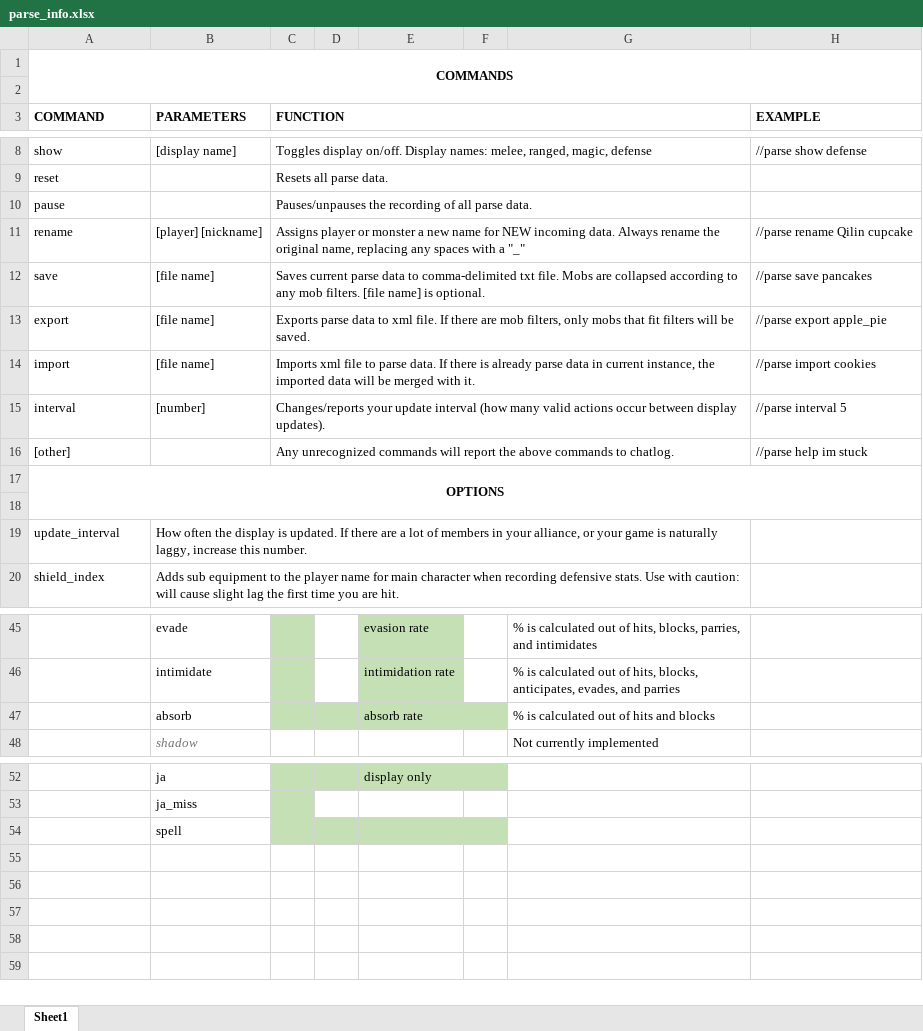
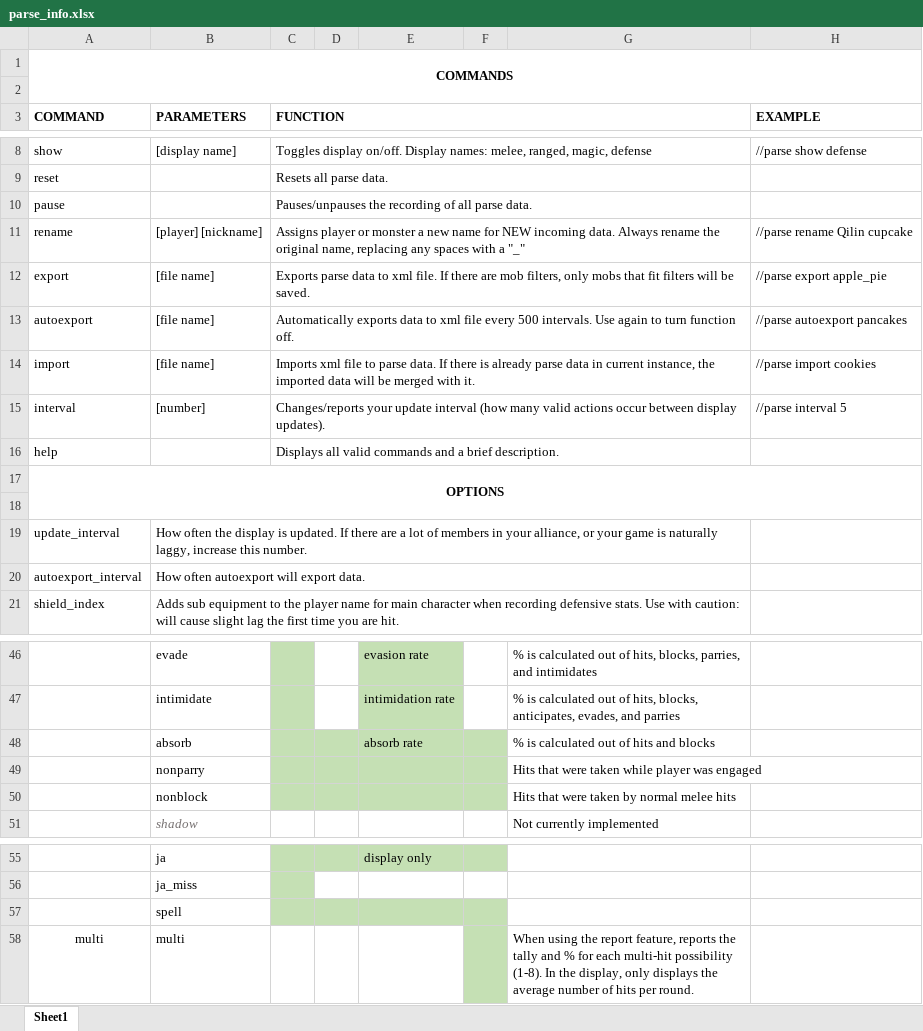
Before and after one commit to flippant/parse, an Excel workbook: parse_info.xlsx, sheet Sheet1, drawn as a sheet; only a part is shown, gaps mark what is left out; values as stored, in another font and other column widths than the file's, no borders; removed rows and columns are numbered as before the commit, all else as after; the diff names each change by its address in the sheet, - before the commit and + after, or states it on an @@ line.

Commit message:
v1.23
Added nonblocks

```diff
--- a/parse_info.xlsx (sheet Sheet1)
+++ b/parse_info.xlsx (sheet Sheet1)
-row 12: save | [file name] | Saves current parse data to comma-delimited txt file. Mobs are collapsed according to any mob filters. [file name] is optional. |  |  |  |  | //parse save pancakes
+row 13: autoexport | [file name] | Automatically exports data to xml file every 500 intervals. Use again to turn function off. |  |  |  |  | //parse autoexport pancakes
-row 16: [other] |  | Any unrecognized commands will report the above commands to chatlog. |  |  |  |  | //parse help im stuck
+row 16: help |  | Displays all valid commands and a brief description.
+row 20: autoexport_interval | How often autoexport will export data.
+row 49:  | nonparry |  |  |  |  | Hits that were taken while player was engaged
+row 50:  | nonblock |  |  |  |  | Hits that were taken by normal melee hits
+row 58: multi | multi |  |  |  |  | When using the report feature, reports the tally and % for each multi-hit possibility (1-8). In the display, only displays the average number of hits per round.
```
Also changed, not shown: 5 other files.
